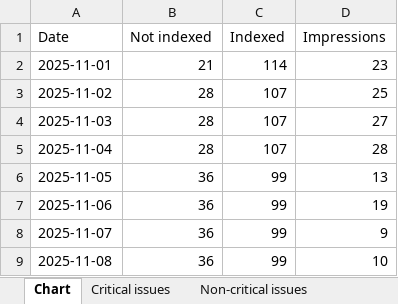
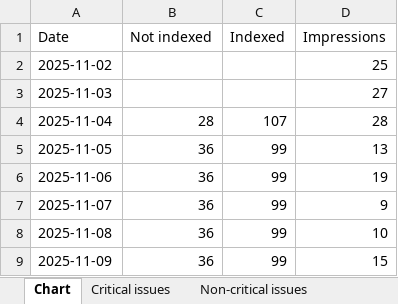
Before and after one commit to HEATLabs/HEAT-Labs-Configs, an Excel workbook: gsc-export-old/Coverage.xlsx, sheet Chart, drawn as a sheet; only a part is shown; the shorter side is filled out with more unchanged rows; values as stored, in another font and other column widths than the file's, no borders; removed rows and columns are numbered as before the commit, all else as after; the diff names each change by its address in the sheet, - before the commit and + after, or states it on an @@ line.

```diff
--- a/gsc-export-old/Coverage.xlsx (sheet Chart)
+++ b/gsc-export-old/Coverage.xlsx (sheet Chart)
-row 2: 2025-11-01 | 21 | 114 | 23
-B2:B3 (Not indexed): 28
+B2:B3 (Not indexed): (empty)
-C2:C3 (Indexed): 107
+C2:C3 (Indexed): (empty)
```
Also changed, not shown: gsc-export-old/Video-Indexing.xlsx, 1 other file.
